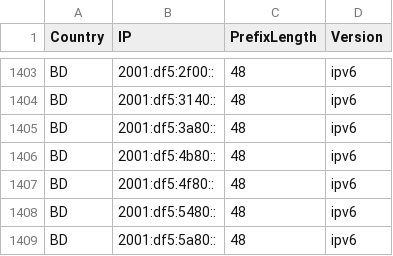
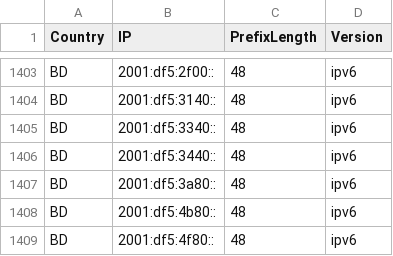
Before and after one commit to HotCakeX/Official-IANA-IP-blocks, a CSV file: CSV/IPV6/BD.csv, drawn as a sheet; only a part is shown, gaps mark what is left out; the shorter side is filled out with more unchanged rows.

```diff
--- a/CSV/IPV6/BD.csv
+++ b/CSV/IPV6/BD.csv
@@ -1404,2 +1404,4 @@ BD,2001:df5:2f00::,48,ipv6
 BD,2001:df5:3140::,48,ipv6
+BD,2001:df5:3340::,48,ipv6
+BD,2001:df5:3440::,48,ipv6
 BD,2001:df5:3a80::,48,ipv6
```
Also changed, not shown: CSV/IPV4/BD.csv, CSV/IPV4/IN.csv, 45 other files.
